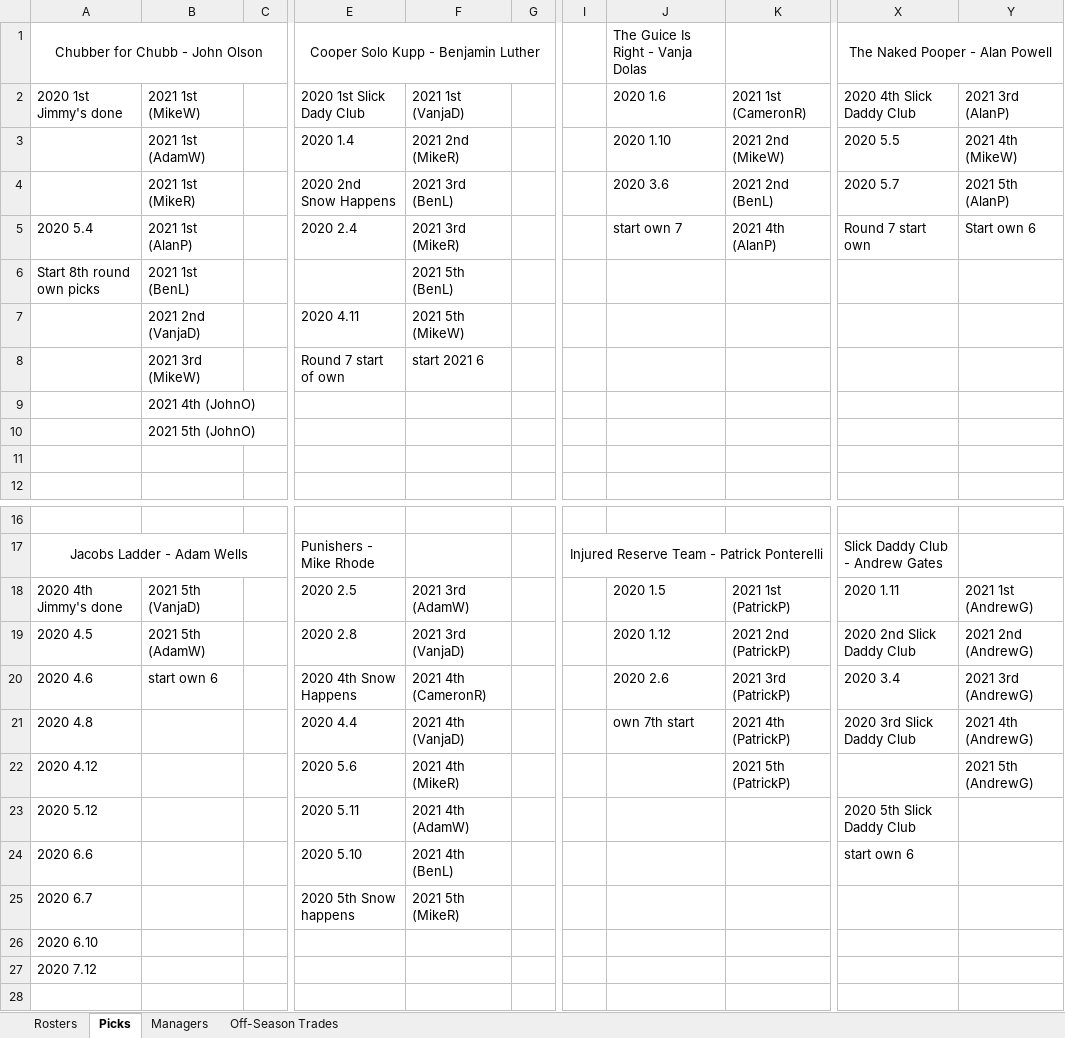
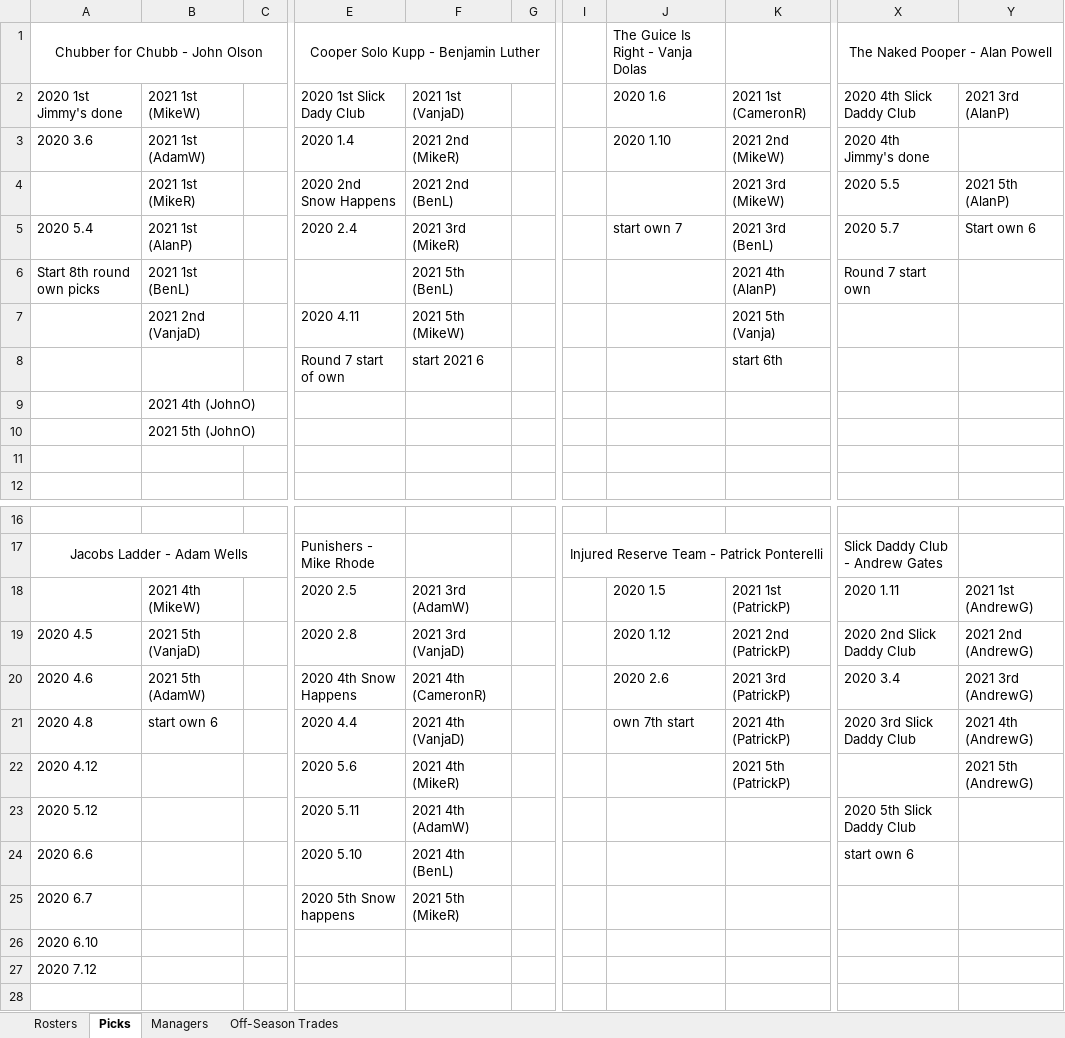
Before and after one commit to johnolson8734/Dynasty, an Excel workbook: OffSeason.xlsx, sheet Picks, drawn as a sheet; only a part is shown, gaps mark what is left out; values as stored, in another font and other column widths than the file's, no borders; the diff names each change by its address in the sheet, - before the commit and + after, or states it on an @@ line.

Commit message:
couple trades and correct pick issue
moved wrong pick from Vanja to Ben and it was corrected

```diff
--- a/OffSeason.xlsx (sheet Picks)
+++ b/OffSeason.xlsx (sheet Picks)
-A3: (empty)
+A3: 2020 3.6
-X3: 2020 5.5
+X3: 2020 4th Jimmy's done
-Y3: 2021 4th (MikeW)
+Y3: (empty)
-F4: 2021 3rd (BenL)
+F4: 2021 2nd (BenL)
-J4: 2020 3.6
+J4: (empty)
-K4: 2021 2nd (BenL)
+K4: 2021 3rd (MikeW)
-X4: 2020 5.7
+X4: 2020 5.5
-K5: 2021 4th (AlanP)
+K5: 2021 3rd (BenL)
-X5: Round 7 start own
+X5: 2020 5.7
-K6: (empty)
+K6: 2021 4th (AlanP)
-X6: (empty)
+X6: Round 7 start own
-K7: (empty)
+K7: 2021 5th (Vanja)
-B8: 2021 3rd (MikeW)
+B8: (empty)
-K8: (empty)
+K8: start 6th
-A18: 2020 4th Jimmy's done
+A18: (empty)
-B18: 2021 5th (VanjaD)
+B18: 2021 4th (MikeW)
-B19: 2021 5th (AdamW)
+B19: 2021 5th (VanjaD)
-B20: start own 6
+B20: 2021 5th (AdamW)
-B21: (empty)
+B21: start own 6
```
Also changed, not shown: sheet Off-Season Trades, sheet Rosters.
